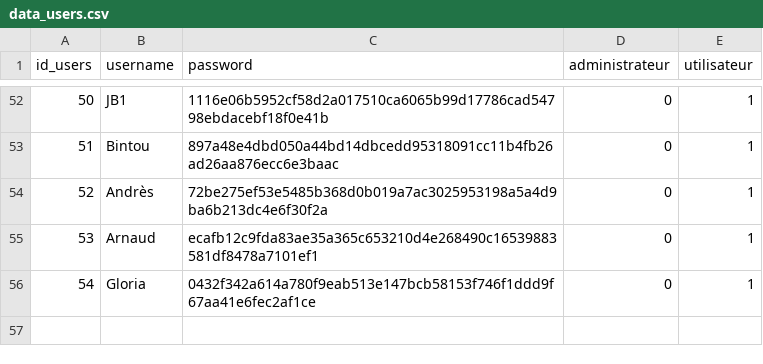
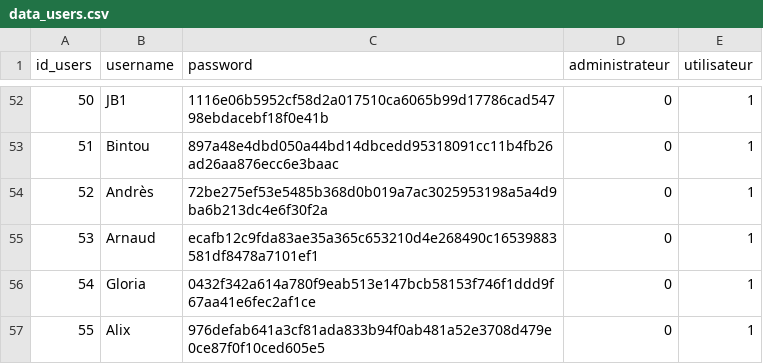
Before and after one commit to Lydu7979/Projet-chef-d-oeuvre-bon-, a CSV file: Base_données/data_users.csv, drawn as a sheet; only a part is shown, gaps mark what is left out; the diff names each change by its address in the sheet, - before the commit and + after, or states it on an @@ line.

```diff
--- a/Base_données/data_users.csv
+++ b/Base_données/data_users.csv
+row 57: 55 | Alix | 976defab641a3cf81ada833b94f0ab481a52e3708d479e0ce87f0f10ced605e5 | 0 | 1
```
Also changed, not shown: Forecast.csv, Forecast2.csv, 2 other files.
